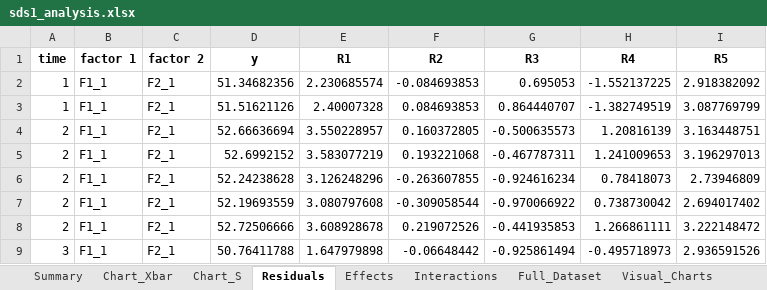
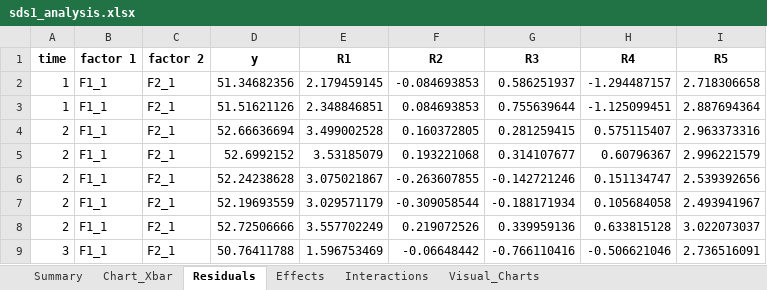
Before and after one commit to cnicholas/processbehavior, an Excel workbook: validation/sds1_analysis.xlsx, sheet Residuals, drawn as a sheet; only a part is shown; values as stored, in another font and other column widths than the file's, no borders; the diff covers the shown part only; the diff names each change by its address in the sheet, - before the commit and + after, or states it on an @@ line.

```diff
--- a/validation/sds1_analysis.xlsx (sheet Residuals)
+++ b/validation/sds1_analysis.xlsx (sheet Residuals)
-sheet tab: Chart_S
-sheet tab: Full_Dataset
-E2 (R1): 2.230685574
+E2 (R1): 2.179459145
-G2 (R3): 0.695053
+G2 (R3): 0.586251937
-H2 (R4): -1.552137225
+H2 (R4): -1.294487157
-I2 (R5): 2.918382092
+I2 (R5): 2.718306658
-E3 (R1): 2.40007328
+E3 (R1): 2.348846851
-G3 (R3): 0.864440707
+G3 (R3): 0.755639644
-H3 (R4): -1.382749519
+H3 (R4): -1.125099451
-I3 (R5): 3.087769799
+I3 (R5): 2.887694364
-E4 (R1): 3.550228957
+E4 (R1): 3.499002528
-G4 (R3): -0.500635573
+G4 (R3): 0.281259415
-H4 (R4): 1.20816139
+H4 (R4): 0.575115407
-I4 (R5): 3.163448751
+I4 (R5): 2.963373316
-E5 (R1): 3.583077219
+E5 (R1): 3.53185079
-G5 (R3): -0.467787311
+G5 (R3): 0.314107677
-H5 (R4): 1.241009653
+H5 (R4): 0.60796367
-I5 (R5): 3.196297013
+I5 (R5): 2.996221579
-E6 (R1): 3.126248296
+E6 (R1): 3.075021867
-G6 (R3): -0.924616234
+G6 (R3): -0.142721246
-H6 (R4): 0.78418073
+H6 (R4): 0.151134747
-I6 (R5): 2.73946809
+I6 (R5): 2.539392656
-E7 (R1): 3.080797608
+E7 (R1): 3.029571179
-G7 (R3): -0.970066922
+G7 (R3): -0.188171934
-H7 (R4): 0.738730042
+H7 (R4): 0.105684058
-I7 (R5): 2.694017402
+I7 (R5): 2.493941967
-E8 (R1): 3.608928678
+E8 (R1): 3.557702249
-G8 (R3): -0.441935853
+G8 (R3): 0.339959136
-H8 (R4): 1.266861111
+H8 (R4): 0.633815128
-I8 (R5): 3.222148472
+I8 (R5): 3.022073037
-E9 (R1): 1.647979898
+E9 (R1): 1.596753469
-G9 (R3): -0.925861494
+G9 (R3): -0.766110416
-H9 (R4): -0.495718973
+H9 (R4): -0.506621046
-I9 (R5): 2.936591526
+I9 (R5): 2.736516091
```
Also changed, not shown: 612 edited cells elsewhere in this sheet, sheet Effects, sheet Interactions, sheet Chart_Xbar, sheet Visual_Charts, sheet Summary, charts or pictures, validation/sds2_analysis.xlsx, validation/sds3_analysis.xlsx, 3 other files.
